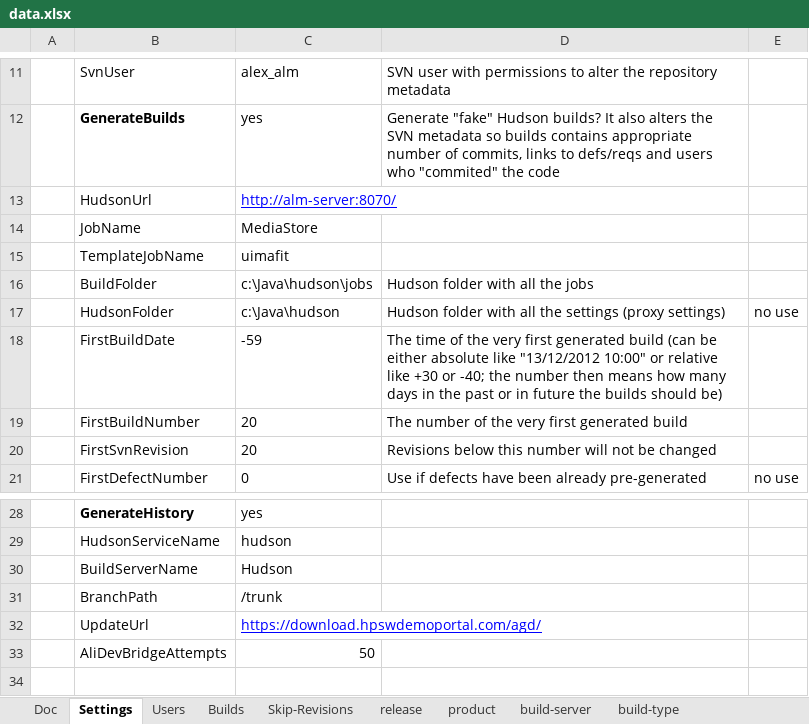
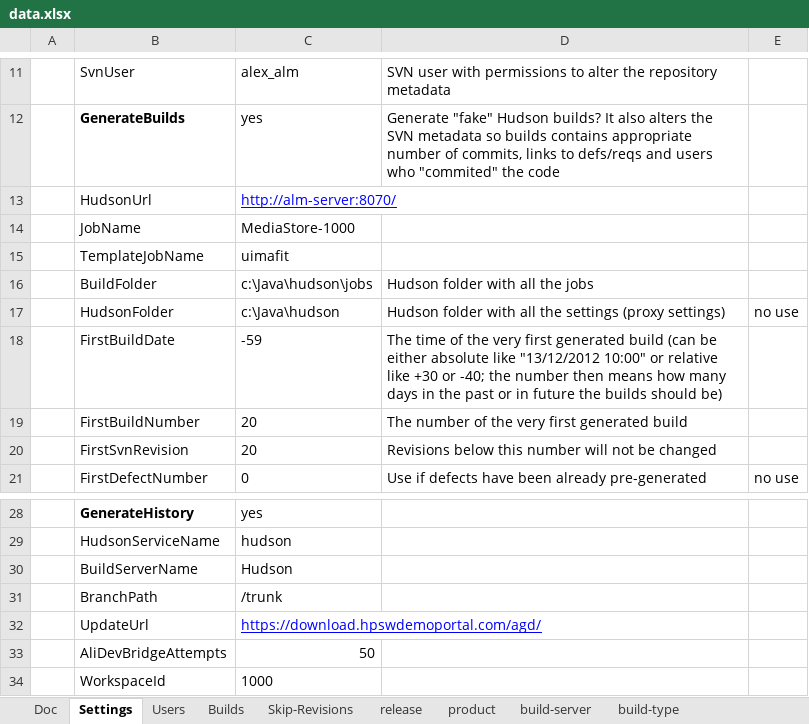
Before and after one commit to pe-pan/agm-data-generator, an Excel workbook: src/main/resources/data.xlsx, sheet Settings, drawn as a sheet; only a part is shown, gaps mark what is left out; values as stored, in another font and other column widths than the file's, no borders; the diff names each change by its address in the sheet, - before the commit and + after, or states it on an @@ line.

Commit message:
REQ: support multiple workspaces (basic support only; workspace needs to be created/configured in advance; workspace ID must be written in the excel data file)

```diff
--- a/src/main/resources/data.xlsx (sheet Settings)
+++ b/src/main/resources/data.xlsx (sheet Settings)
-C14: MediaStore
+C14: MediaStore-1000
+row 34:  | WorkspaceId | 1000
```
Also changed, not shown: sheet project-task, sheet team-action, sheet team, sheet release, sheet team-member, sheet product, 7 more sheets, formulas that keep their value, 6 other files.
